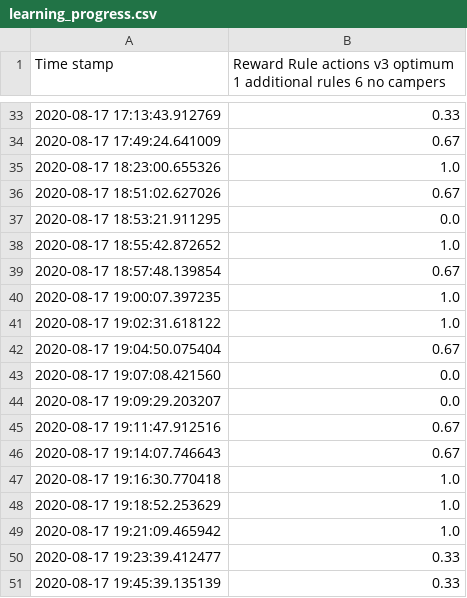
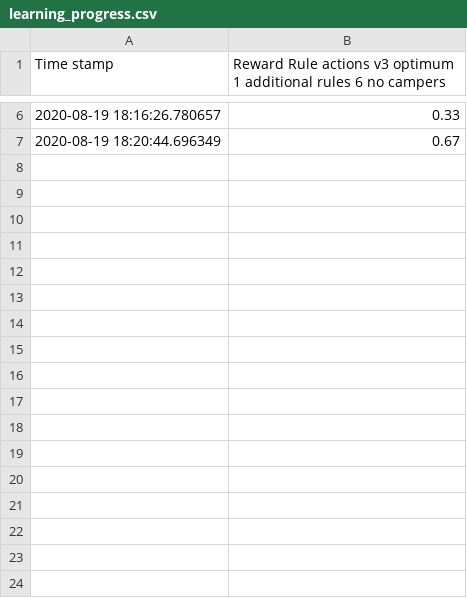
Before and after one commit to ttvand/Halite, a CSV file: Rule agents/Rule based with evolution VIII/learning_progress.csv, drawn as a sheet; only a part is shown, gaps mark what is left out; the diff covers the shown part only.

```diff
--- a/Rule agents/Rule based with evolution VIII/learning_progress.csv
+++ b/Rule agents/Rule based with evolution VIII/learning_progress.csv
@@ -33,19 +6,2 @@ Time stamp,Reward Rule actions v3 optimum 1 additional rules 6 no campers
-2020-08-17 17:13:43.912769,0.33
-2020-08-17 17:49:24.641009,0.67
-2020-08-17 18:23:00.655326,1.0
-2020-08-17 18:51:02.627026,0.67
-2020-08-17 18:53:21.911295,0.0
-2020-08-17 18:55:42.872652,1.0
-2020-08-17 18:57:48.139854,0.67
-2020-08-17 19:00:07.397235,1.0
-2020-08-17 19:02:31.618122,1.0
-2020-08-17 19:04:50.075404,0.67
-2020-08-17 19:07:08.421560,0.0
-2020-08-17 19:09:29.203207,0.0
-2020-08-17 19:11:47.912516,0.67
-2020-08-17 19:14:07.746643,0.67
-2020-08-17 19:16:30.770418,1.0
-2020-08-17 19:18:52.253629,1.0
-2020-08-17 19:21:09.465942,1.0
-2020-08-17 19:23:39.412477,0.33
-2020-08-17 19:45:39.135139,0.33
+2020-08-19 18:16:26.780657,0.33
+2020-08-19 18:20:44.696349,0.67
```
Also changed, not shown: 36 removed rows and 4 edited cells elsewhere in this file, Rule agents/Rule based with evolution VIII/config_settings_scores.csv, 6 other files.
